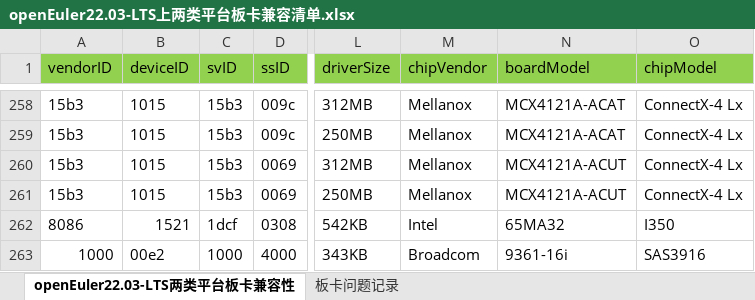
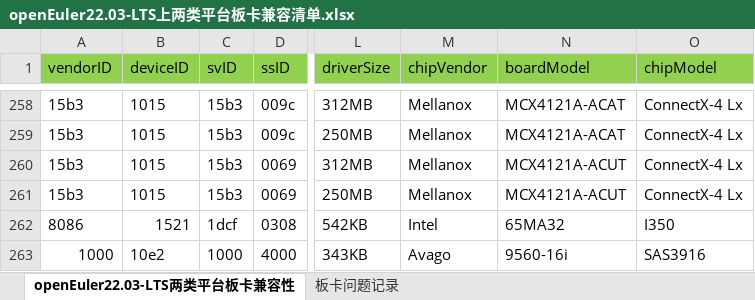
Before and after one commit to tttomorrow/euler-portal, an Excel workbook: data/compatibility/openEuler22.03-LTS上两类平台板卡兼容清单.xlsx, sheet openEuler22.03-LTS两类平台板卡兼容性, drawn as a sheet; only a part is shown, gaps mark what is left out; values as stored, in another font and other column widths than the file's, no borders; the diff names each change by its address in the sheet, - before the commit and + after, or states it on an @@ line.

```diff
--- a/data/compatibility/openEuler22.03-LTS上两类平台板卡兼容清单.xlsx (sheet openEuler22.03-LTS两类平台板卡兼容性)
+++ b/data/compatibility/openEuler22.03-LTS上两类平台板卡兼容清单.xlsx (sheet openEuler22.03-LTS两类平台板卡兼容性)
-B263 (deviceID): 00e2
+B263 (deviceID): 10e2
-M263 (chipVendor): Broadcom
+M263 (chipVendor): Avago
-N263 (boardModel): 9361-16i
+N263 (boardModel): 9560-16i
```
Also changed, not shown: 4 other files.
